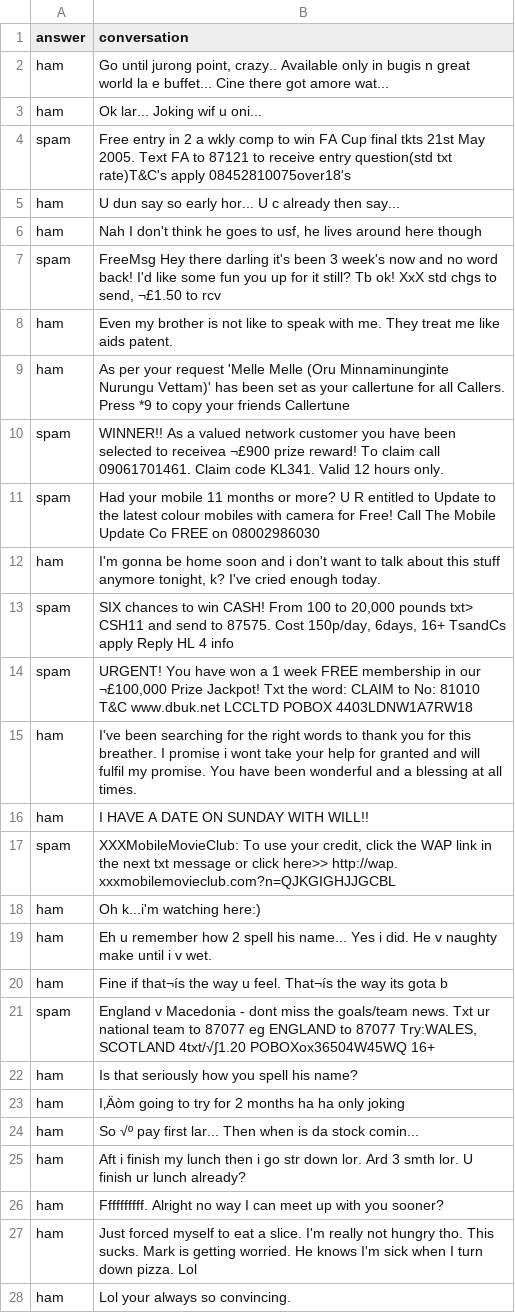
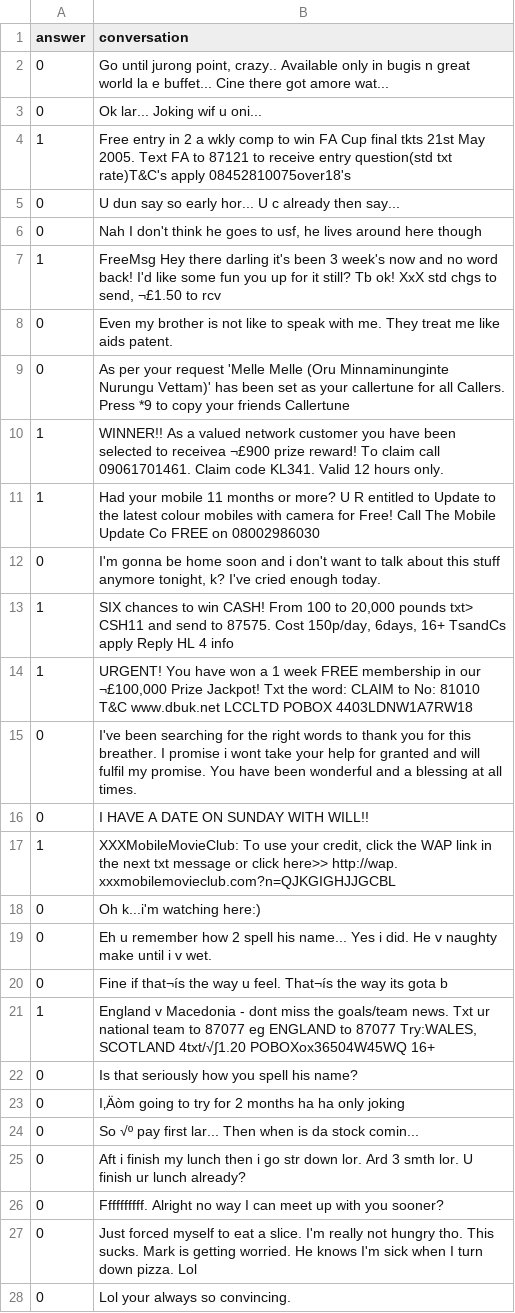
Before and after one commit to abulka/mindsdb-play, a CSV file: spam_small.csv, drawn as a sheet; only a part is shown; the diff covers the shown part only.

Commit message:
changed spam to integer

```diff
--- a/spam_small.csv
+++ b/spam_small.csv
@@ -1,28 +1,28 @@
 answer,conversation
-ham,"Go until jurong point, crazy.. Available only in bugis n great world la e buffet... Cine there got amore wat..."
-ham,Ok lar... Joking wif u oni...
-spam,Free entry in 2 a wkly comp to win FA Cup final tkts 21st May 2005. Text FA to 87121 to receive entry question(std txt rate)T&C's apply 08452810075over18's
-ham,U dun say so early hor... U c already then say...
-ham,"Nah I don't think he goes to usf, he lives around here though"
-spam,"FreeMsg Hey there darling it's been 3 week's now and no word back! I'd like some fun you up for it still? Tb ok! XxX std chgs to send, ¬£1.50 to rcv"
-ham,Even my brother is not like to speak with me. They treat me like aids patent.
-ham,As per your request 'Melle Melle (Oru Minnaminunginte Nurungu Vettam)' has been set as your callertune for all Callers. Press *9 to copy your friends Callertune
-spam,WINNER!! As a valued network customer you have been selected to receivea ¬£900 prize reward! To claim call 09061701461. Claim code KL341. Valid 12 hours only.
-spam,Had your mobile 11 months or more? U R entitled to Update to the latest colour mobiles with camera for Free! Call The Mobile Update Co FREE on 08002986030
-ham,"I'm gonna be home soon and i don't want to talk about this stuff anymore tonight, k? I've cried enough today."
-spam,"SIX chances to win CASH! From 100 to 20,000 pounds txt> CSH11 and send to 87575. Cost 150p/day, 6days, 16+ TsandCs apply Reply HL 4 info"
-spam,"URGENT! You have won a 1 week FREE membership in our ¬£100,000 Prize Jackpot! Txt the word: CLAIM to No: 81010 T&C www.dbuk.net LCCLTD POBOX 4403LDNW1A7RW18"
-ham,I've been searching for the right words to thank you for this breather. I promise i wont take your help for granted and will fulfil my promise. You have been wonderful and a blessing at all times.
-ham,I HAVE A DATE ON SUNDAY WITH WILL!!
-spam,"XXXMobileMovieClub: To use your credit, click the WAP link in the next txt message or click here>> http://wap. xxxmobilemovieclub.com?n=QJKGIGHJJGCBL"
-ham,Oh k...i'm watching here:)
-ham,Eh u remember how 2 spell his name... Yes i did. He v naughty make until i v wet.
-ham,Fine if that¬ís the way u feel. That¬ís the way its gota b
-spam,"England v Macedonia - dont miss the goals/team news. Txt ur national team to 87077 eg ENGLAND to 87077 Try:WALES, SCOTLAND 4txt/√∫1.20 POBOXox36504W45WQ 16+"
-ham,Is that seriously how you spell his name?
-ham,I‚Äòm going to try for 2 months ha ha only joking
-ham,So √º pay first lar... Then when is da stock comin...
-ham,Aft i finish my lunch then i go str down lor. Ard 3 smth lor. U finish ur lunch already?
-ham,Ffffffffff. Alright no way I can meet up with you sooner?
-ham,Just forced myself to eat a slice. I'm really not hungry tho. This sucks. Mark is getting worried. He knows I'm sick when I turn down pizza. Lol
-ham,Lol your always so convincing.
+0,"Go until jurong point, crazy.. Available only in bugis n great world la e buffet... Cine there got amore wat..."
+0,Ok lar... Joking wif u oni...
+1,Free entry in 2 a wkly comp to win FA Cup final tkts 21st May 2005. Text FA to 87121 to receive entry question(std txt rate)T&C's apply 08452810075over18's
+0,U dun say so early hor... U c already then say...
+0,"Nah I don't think he goes to usf, he lives around here though"
+1,"FreeMsg Hey there darling it's been 3 week's now and no word back! I'd like some fun you up for it still? Tb ok! XxX std chgs to send, ¬£1.50 to rcv"
+0,Even my brother is not like to speak with me. They treat me like aids patent.
+0,As per your request 'Melle Melle (Oru Minnaminunginte Nurungu Vettam)' has been set as your callertune for all Callers. Press *9 to copy your friends Callertune
+1,WINNER!! As a valued network customer you have been selected to receivea ¬£900 prize reward! To claim call 09061701461. Claim code KL341. Valid 12 hours only.
+1,Had your mobile 11 months or more? U R entitled to Update to the latest colour mobiles with camera for Free! Call The Mobile Update Co FREE on 08002986030
+0,"I'm gonna be home soon and i don't want to talk about this stuff anymore tonight, k? I've cried enough today."
+1,"SIX chances to win CASH! From 100 to 20,000 pounds txt> CSH11 and send to 87575. Cost 150p/day, 6days, 16+ TsandCs apply Reply HL 4 info"
+1,"URGENT! You have won a 1 week FREE membership in our ¬£100,000 Prize Jackpot! Txt the word: CLAIM to No: 81010 T&C www.dbuk.net LCCLTD POBOX 4403LDNW1A7RW18"
+0,I've been searching for the right words to thank you for this breather. I promise i wont take your help for granted and will fulfil my promise. You have been wonderful and a blessing at all times.
+0,I HAVE A DATE ON SUNDAY WITH WILL!!
+1,"XXXMobileMovieClub: To use your credit, click the WAP link in the next txt message or click here>> http://wap. xxxmobilemovieclub.com?n=QJKGIGHJJGCBL"
+0,Oh k...i'm watching here:)
+0,Eh u remember how 2 spell his name... Yes i did. He v naughty make until i v wet.
+0,Fine if that¬ís the way u feel. That¬ís the way its gota b
+1,"England v Macedonia - dont miss the goals/team news. Txt ur national team to 87077 eg ENGLAND to 87077 Try:WALES, SCOTLAND 4txt/√∫1.20 POBOXox36504W45WQ 16+"
+0,Is that seriously how you spell his name?
+0,I‚Äòm going to try for 2 months ha ha only joking
+0,So √º pay first lar... Then when is da stock comin...
+0,Aft i finish my lunch then i go str down lor. Ard 3 smth lor. U finish ur lunch already?
+0,Ffffffffff. Alright no way I can meet up with you sooner?
+0,Just forced myself to eat a slice. I'm really not hungry tho. This sucks. Mark is getting worried. He knows I'm sick when I turn down pizza. Lol
+0,Lol your always so convincing.
```
Also changed, not shown: 73 edited cells elsewhere in this file, 2 other files.
